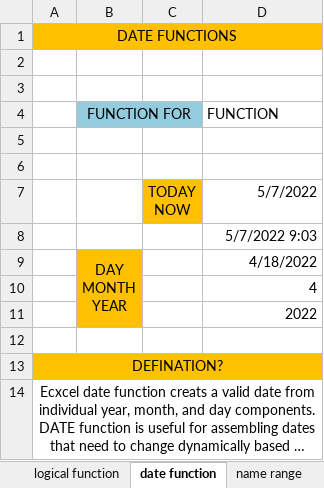
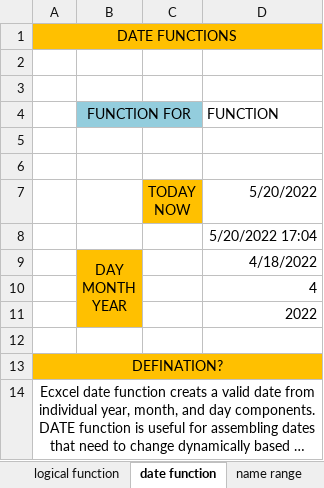
Before and after one commit to RoastedGinger/File-tests, an Excel workbook: SAPNA EXCEL BASIC2 (1) (1) 1.xlsx, sheet date function, drawn as a sheet; long unchanged cells end in …; values as stored, in another font and other column widths than the file's, no borders; the diff names each change by its address in the sheet, - before the commit and + after, or states it on an @@ line.

Commit message:
Add files via upload

```diff
--- a/SAPNA EXCEL BASIC2 (1) (1) 1.xlsx (sheet date function)
+++ b/SAPNA EXCEL BASIC2 (1) (1) 1.xlsx (sheet date function)
-D7 (FUNCTION): 5/7/2022
+D7 (FUNCTION): 5/20/2022
-D8 (FUNCTION): 5/7/2022 9:03
+D8 (FUNCTION): 5/20/2022 17:04
```
Also changed, not shown: sheet project, charts or pictures.
